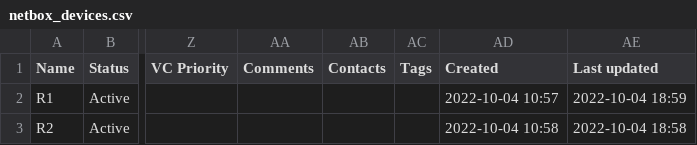
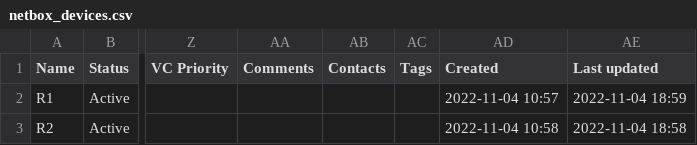
Before and after one commit to Mrtrieu69/2022_2023-network_programming-K34202-trieu-m-t, a CSV file: lab3/netbox_devices.csv, drawn as a sheet; only a part is shown, gaps mark what is left out; the diff names each change by its address in the sheet, - before the commit and + after, or states it on an @@ line.

Commit message:
update lab3

```diff
--- a/lab3/netbox_devices.csv
+++ b/lab3/netbox_devices.csv
-AD2 (Created): 2022-10-04 10:57
+AD2 (Created): 2022-11-04 10:57
-AE2 (Last updated): 2022-10-04 18:59
+AE2 (Last updated): 2022-11-04 18:59
-AD3 (Created): 2022-10-04 10:58
+AD3 (Created): 2022-11-04 10:58
-AE3 (Last updated): 2022-10-04 18:58
+AE3 (Last updated): 2022-11-04 18:58
```
